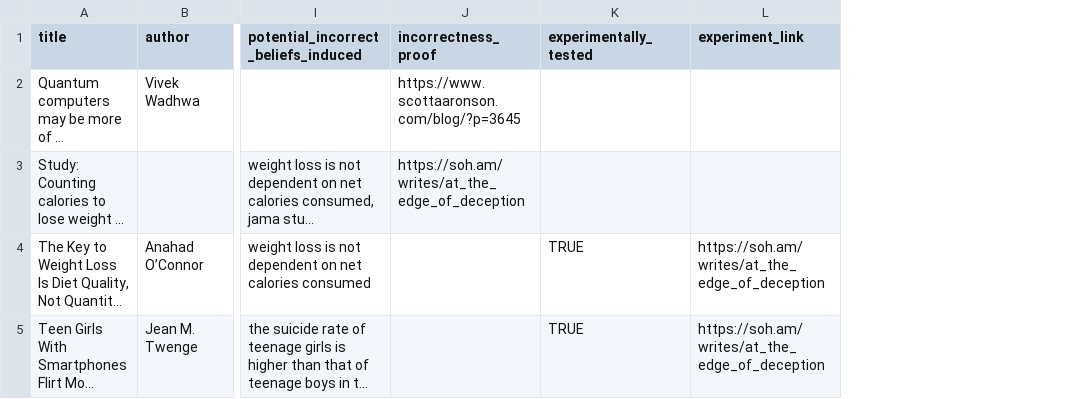
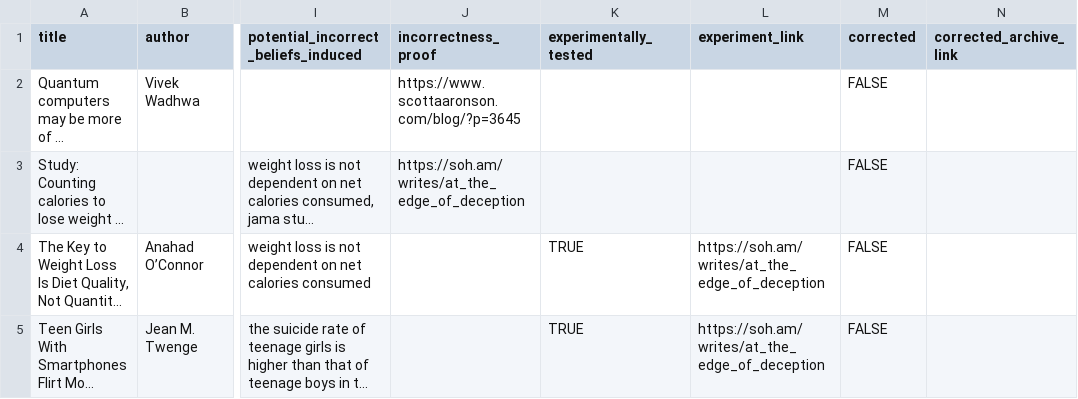
Before and after one commit to sohamsankaran/journalism-accuracy-classification, a CSV file: articles.csv, drawn as a sheet; only a part is shown, gaps mark what is left out; long unchanged cells end in …; the diff names each change by its address in the sheet, - before the commit and + after, or states it on an @@ line.

Commit message:
add corrected and corrected_archive_link fields

```diff
--- a/articles.csv
+++ b/articles.csv
+column M (corrected), rows 2-5: all FALSE
+column N (corrected_archive_link), empty
```
